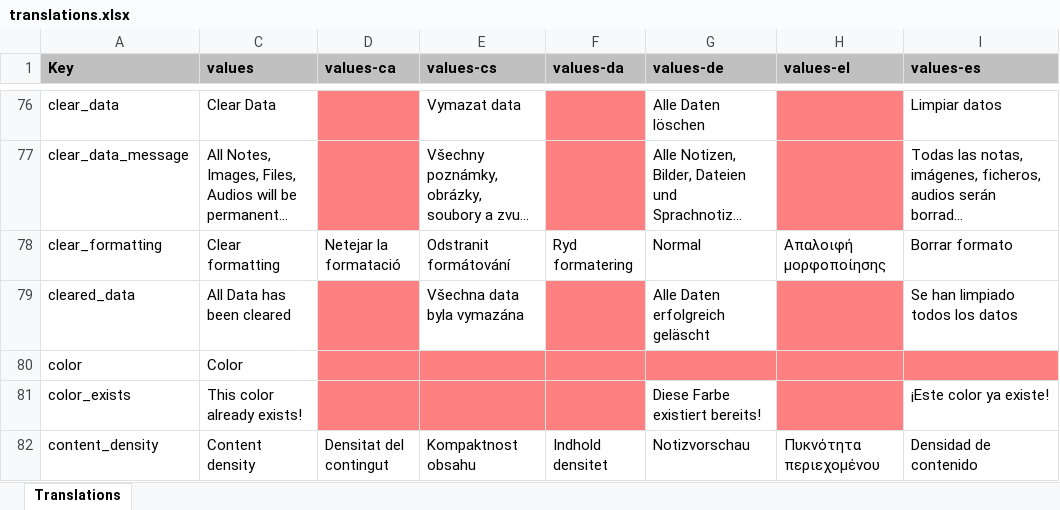
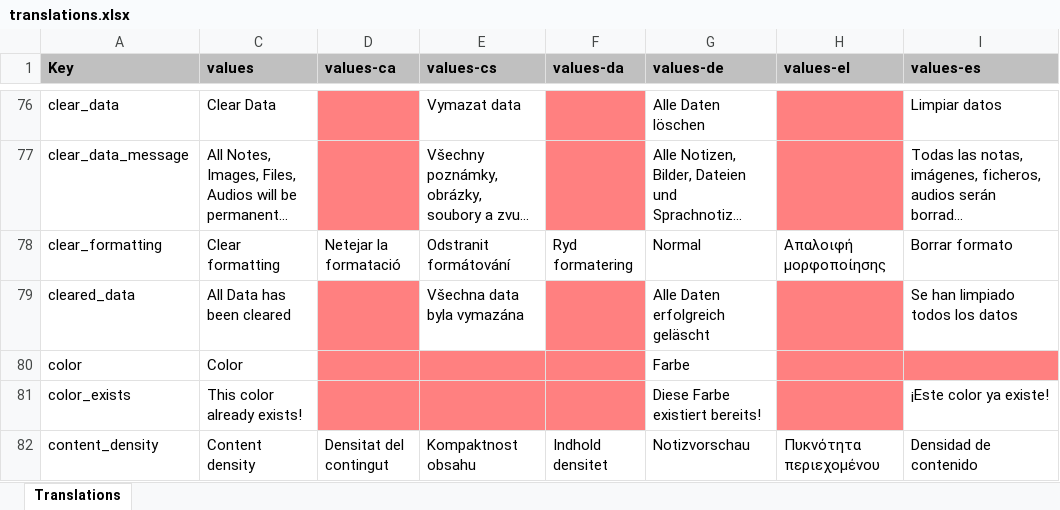
Before and after one commit to PhilKes/NotallyX, an Excel workbook: app/translations.xlsx, sheet Translations, drawn as a sheet; only a part is shown, gaps mark what is left out; long unchanged cells end in …; values as stored, in another font and other column widths than the file's, no borders; charts and pictures not drawn; the diff names each change by its address in the sheet, - before the commit and + after, or states it on an @@ line.

```diff
--- a/app/translations.xlsx (sheet Translations)
+++ b/app/translations.xlsx (sheet Translations)
-G80 (values-de): (empty)
+G80 (values-de): Farbe
-G80 fill: #FF8080
+G80 fill: none
```
Also changed, not shown: 1 other file.
